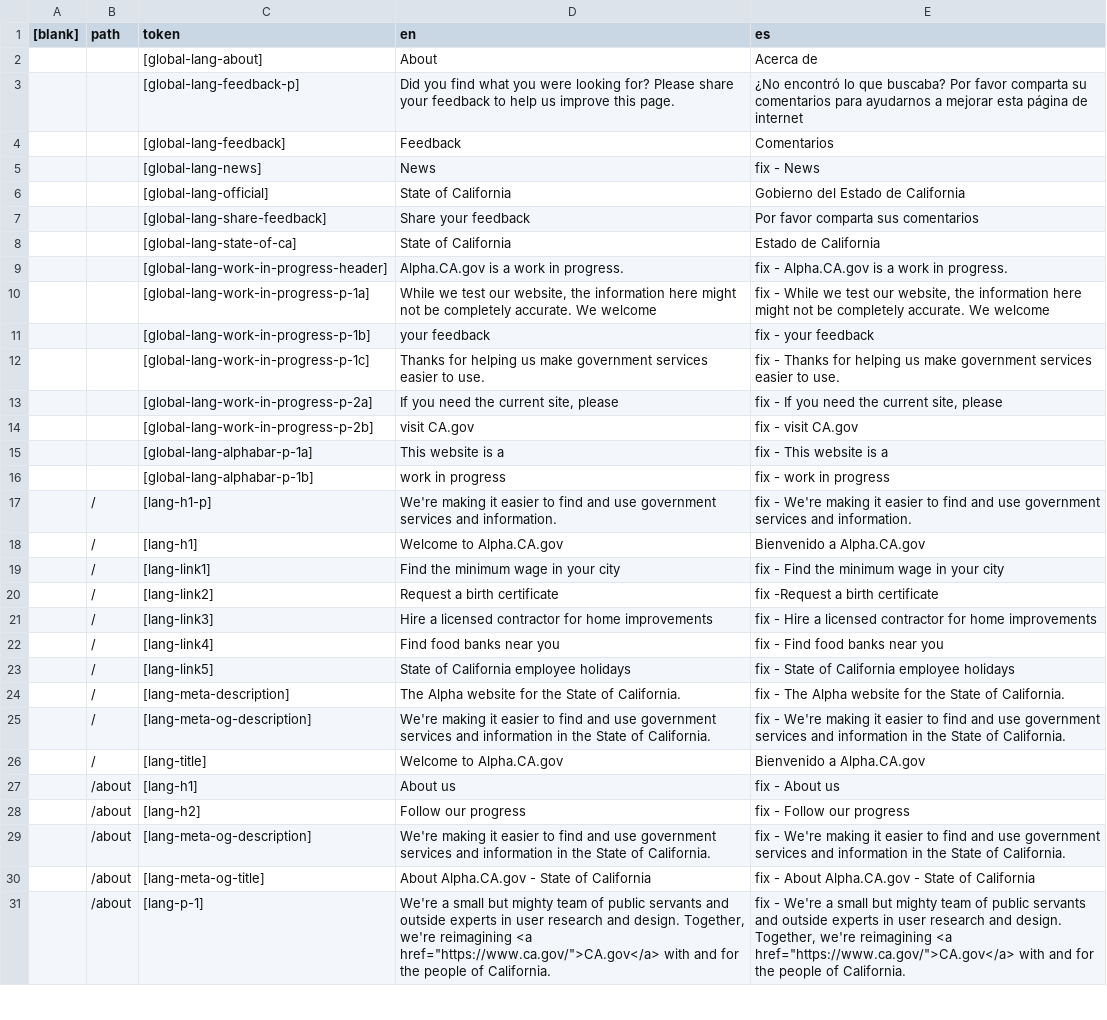
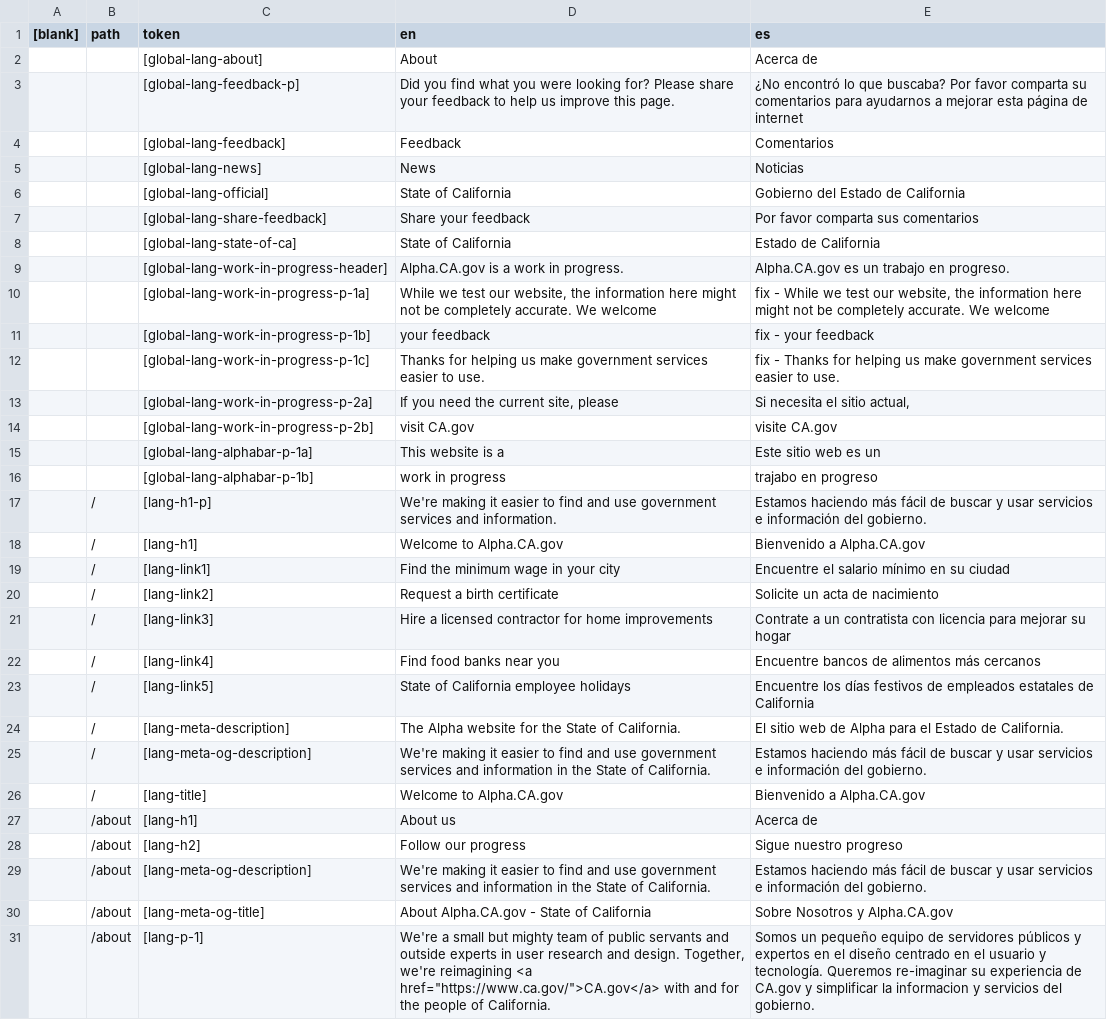
Before and after one commit to cagov/Alpha, a CSV file: src/lang-global.csv, drawn as a sheet; only a part is shown; the diff covers the shown part only; the diff names each change by its address in the sheet, - before the commit and + after, or states it on an @@ line.

Commit message:
Added latest translations

```diff
--- a/src/lang-global.csv
+++ b/src/lang-global.csv
-E5 (es): fix - News
+E5 (es): Noticias
-E9 (es): fix - Alpha.CA.gov is a work in progress.
+E9 (es): Alpha.CA.gov es un trabajo en progreso.
-E13 (es): fix - If you need the current site, please
+E13 (es): Si necesita el sitio actual,
-E14 (es): fix - visit CA.gov
+E14 (es): visite CA.gov
-E15 (es): fix - This website is a
+E15 (es): Este sitio web es un
-E16 (es): fix - work in progress
+E16 (es): trajabo en progreso
-E17 (es): fix - We're making it easier to find and use government services and information.
+E17 (es): Estamos haciendo más fácil de buscar y usar servicios e información del gobierno.
-E19 (es): fix - Find the minimum wage in your city
+E19 (es): Encuentre el salario mínimo en su ciudad
-E20 (es): fix -Request a birth certificate
+E20 (es): Solicite un acta de nacimiento
-E21 (es): fix - Hire a licensed contractor for home improvements
+E21 (es): Contrate a un contratista con licencia para mejorar su hogar
-E22 (es): fix - Find food banks near you
+E22 (es): Encuentre bancos de alimentos más cercanos
-E23 (es): fix - State of California employee holidays
+E23 (es): Encuentre los días festivos de empleados estatales de California
-E24 (es): fix - The Alpha website for the State of California.
+E24 (es): El sitio web de Alpha para el Estado de California.
-E25 (es): fix - We're making it easier to find and use government services and information in the State of California.
+E25 (es): Estamos haciendo más fácil de buscar y usar servicios e información del gobierno.
-E27 (es): fix - About us
+E27 (es): Acerca de
-E28 (es): fix - Follow our progress
+E28 (es): Sigue nuestro progreso
-E29 (es): fix - We're making it easier to find and use government services and information in the State of California.
+E29 (es): Estamos haciendo más fácil de buscar y usar servicios e información del gobierno.
-E30 (es): fix - About Alpha.CA.gov - State of California
+E30 (es): Sobre Nosotros y Alpha.CA.gov
-E31 (es): fix - We're a small but mighty team of public servants and outside experts in user research and design. Together, we're reimagining <a href="https://www.ca.gov/">CA.gov</a> with and for the people of California.
+E31 (es): Somos un pequeño equipo de servidores públicos y expertos en el diseño centrado en el usuario y tecnología. Queremos re-imaginar su experiencia de CA.gov y simplificar la informacion y servicios del gobierno.
```
Also changed, not shown: 7 added rows, 7 removed rows and 49 edited cells elsewhere in this file.
